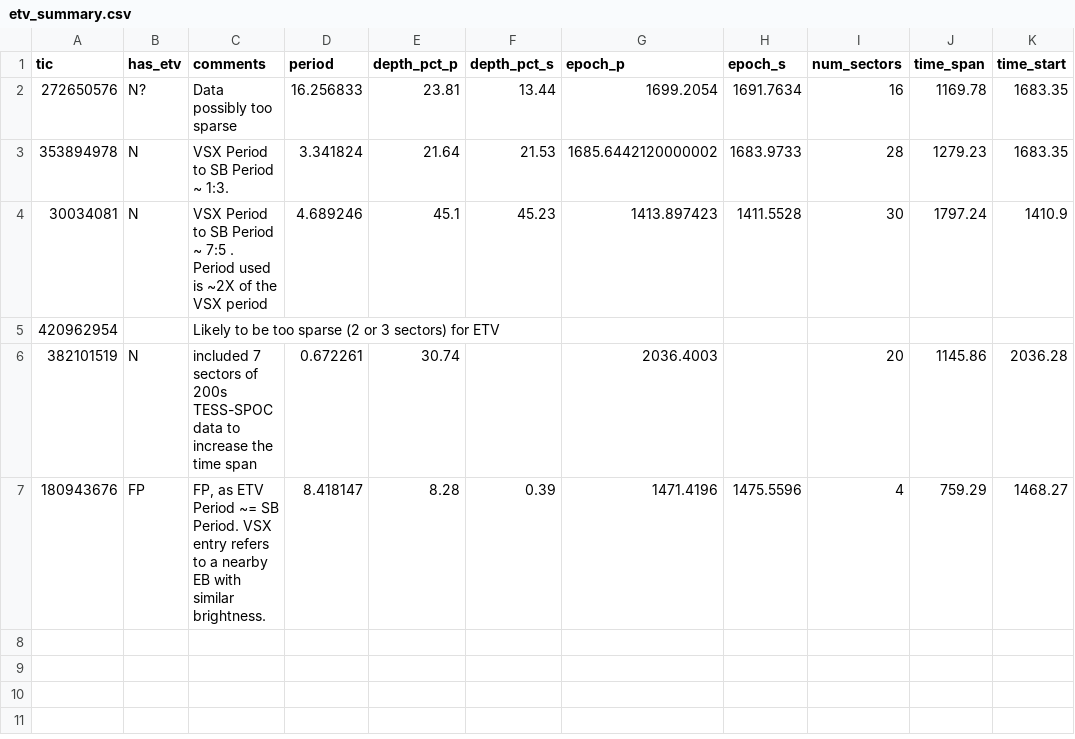
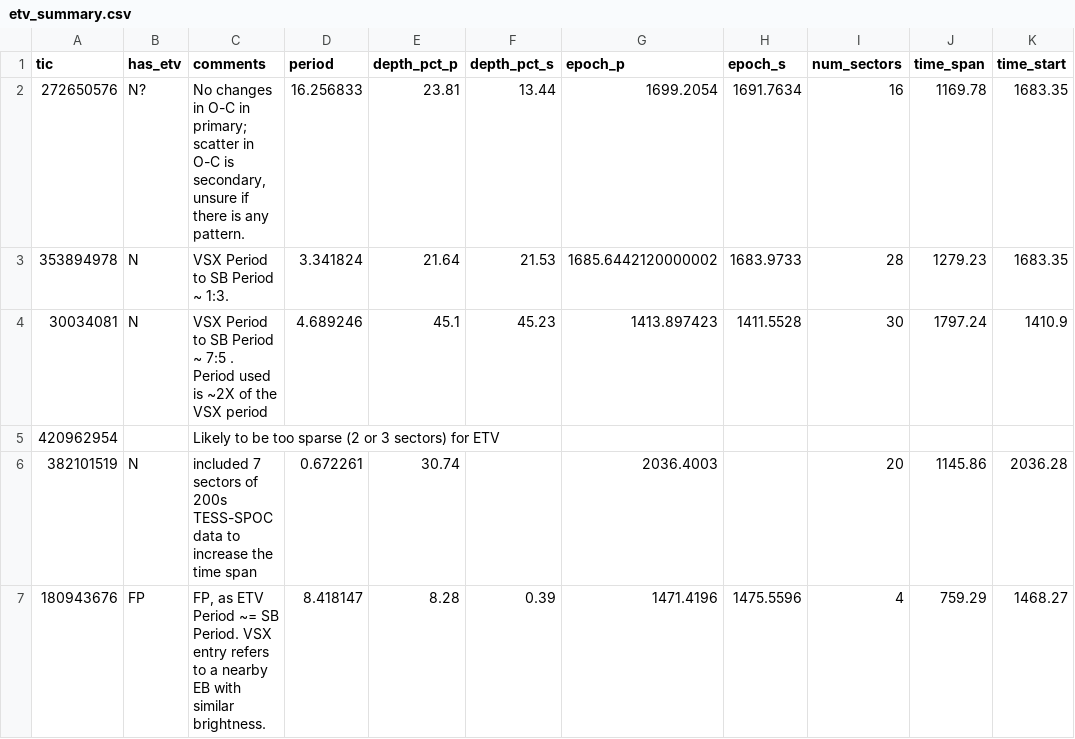
Before and after one commit to orionlee/PH_TESS_I_LightCurveViewer, a CSV file: eb_with_diff_sb_period/etv/etv_summary.csv, drawn as a sheet; only a part is shown; the diff names each change by its address in the sheet, - before the commit and + after, or states it on an @@ line.

Commit message:
EB- SB ETVs: minor comments / plots updates.

```diff
--- a/eb_with_diff_sb_period/etv/etv_summary.csv
+++ b/eb_with_diff_sb_period/etv/etv_summary.csv
-C2 (comments): Data possibly too sparse
+C2 (comments): No changes in O-C in primary; scatter in O-C is secondary, unsure if there is any pattern.
```
Also changed, not shown: 3 other files.
